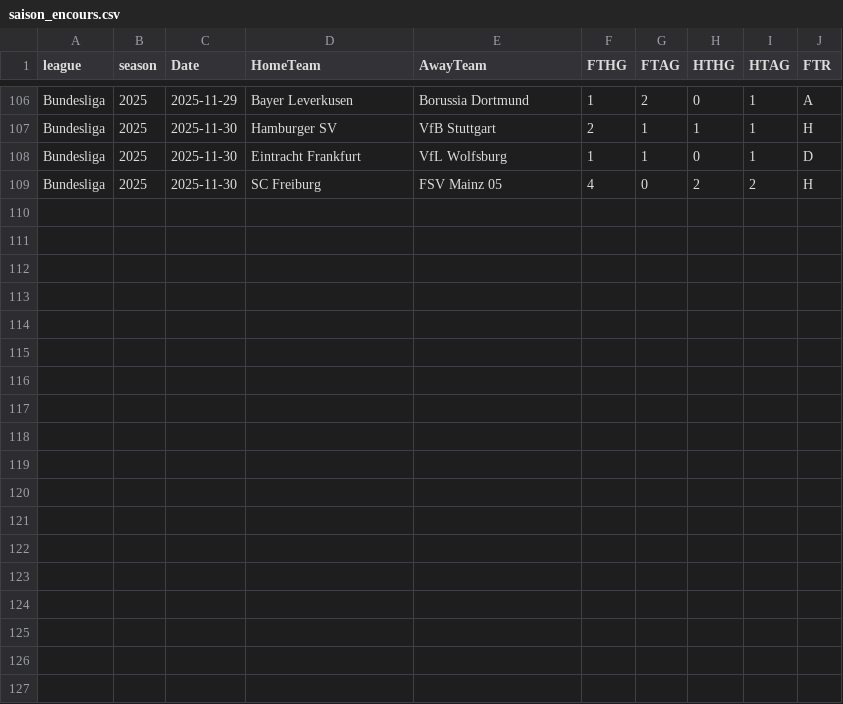
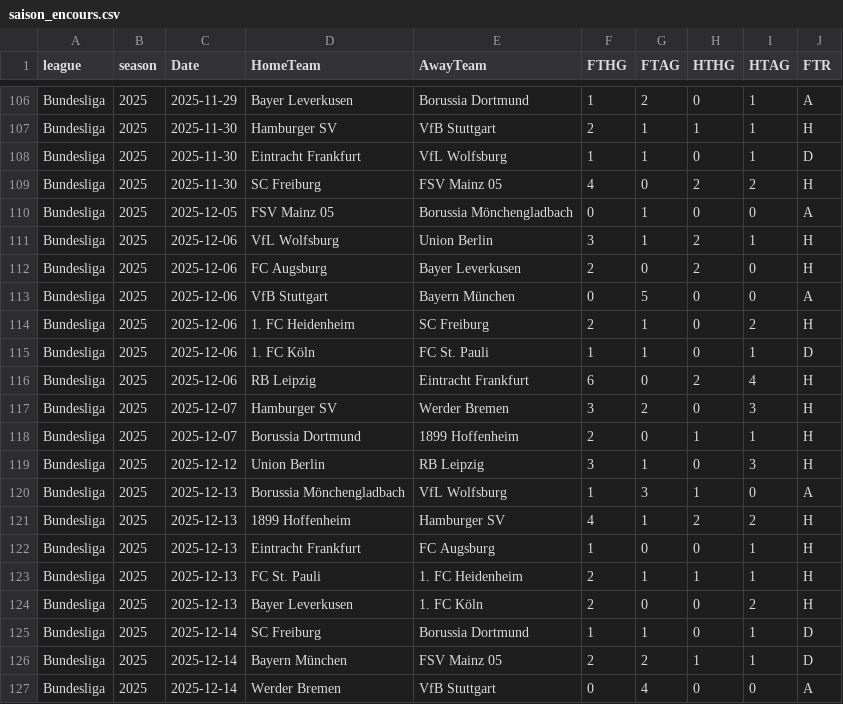
Before and after one commit to bobbobunda01/betsmart_new_version, a CSV file: data/bl1/saison_encours.csv, drawn as a sheet; only a part is shown, gaps mark what is left out; the diff names each change by its address in the sheet, - before the commit and + after, or states it on an @@ line.

```diff
--- a/data/bl1/saison_encours.csv
+++ b/data/bl1/saison_encours.csv
+row 110: Bundesliga | 2025 | 2025-12-05 | FSV Mainz 05 | Borussia Mönchengladbach | 0 | 1 | 0 | 0 | A
+row 111: Bundesliga | 2025 | 2025-12-06 | VfL Wolfsburg | Union Berlin | 3 | 1 | 2 | 1 | H
+row 112: Bundesliga | 2025 | 2025-12-06 | FC Augsburg | Bayer Leverkusen | 2 | 0 | 2 | 0 | H
+row 113: Bundesliga | 2025 | 2025-12-06 | VfB Stuttgart | Bayern München | 0 | 5 | 0 | 0 | A
+row 114: Bundesliga | 2025 | 2025-12-06 | 1. FC Heidenheim | SC Freiburg | 2 | 1 | 0 | 2 | H
+row 115: Bundesliga | 2025 | 2025-12-06 | 1. FC Köln | FC St. Pauli | 1 | 1 | 0 | 1 | D
+row 116: Bundesliga | 2025 | 2025-12-06 | RB Leipzig | Eintracht Frankfurt | 6 | 0 | 2 | 4 | H
+row 117: Bundesliga | 2025 | 2025-12-07 | Hamburger SV | Werder Bremen | 3 | 2 | 0 | 3 | H
+row 118: Bundesliga | 2025 | 2025-12-07 | Borussia Dortmund | 1899 Hoffenheim | 2 | 0 | 1 | 1 | H
+row 119: Bundesliga | 2025 | 2025-12-12 | Union Berlin | RB Leipzig | 3 | 1 | 0 | 3 | H
+row 120: Bundesliga | 2025 | 2025-12-13 | Borussia Mönchengladbach | VfL Wolfsburg | 1 | 3 | 1 | 0 | A
+row 121: Bundesliga | 2025 | 2025-12-13 | 1899 Hoffenheim | Hamburger SV | 4 | 1 | 2 | 2 | H
+row 122: Bundesliga | 2025 | 2025-12-13 | Eintracht Frankfurt | FC Augsburg | 1 | 0 | 0 | 1 | H
+row 123: Bundesliga | 2025 | 2025-12-13 | FC St. Pauli | 1. FC Heidenheim | 2 | 1 | 1 | 1 | H
+row 124: Bundesliga | 2025 | 2025-12-13 | Bayer Leverkusen | 1. FC Köln | 2 | 0 | 0 | 2 | H
+row 125: Bundesliga | 2025 | 2025-12-14 | SC Freiburg | Borussia Dortmund | 1 | 1 | 0 | 1 | D
+row 126: Bundesliga | 2025 | 2025-12-14 | Bayern München | FSV Mainz 05 | 2 | 2 | 1 | 1 | D
+row 127: Bundesliga | 2025 | 2025-12-14 | Werder Bremen | VfB Stuttgart | 0 | 4 | 0 | 0 | A
```
Also changed, not shown: data/bl2/saison_encours.csv, data/leagues_champions/saison_encours.csv, 24 other files.
